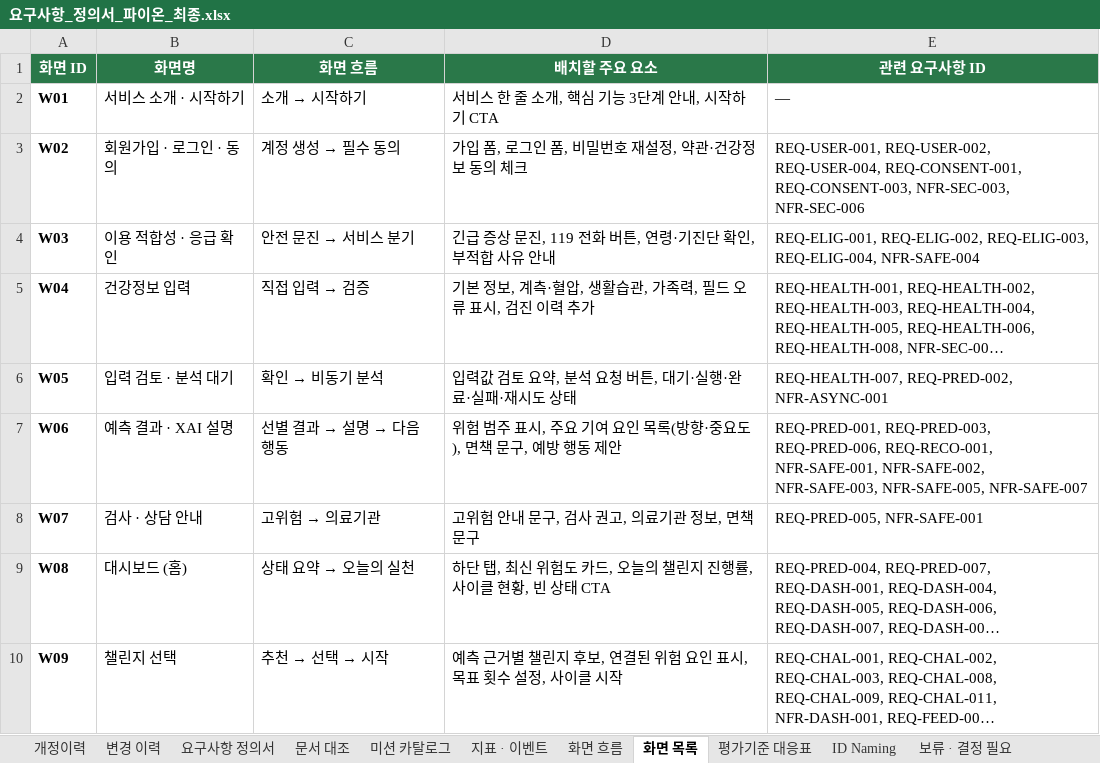
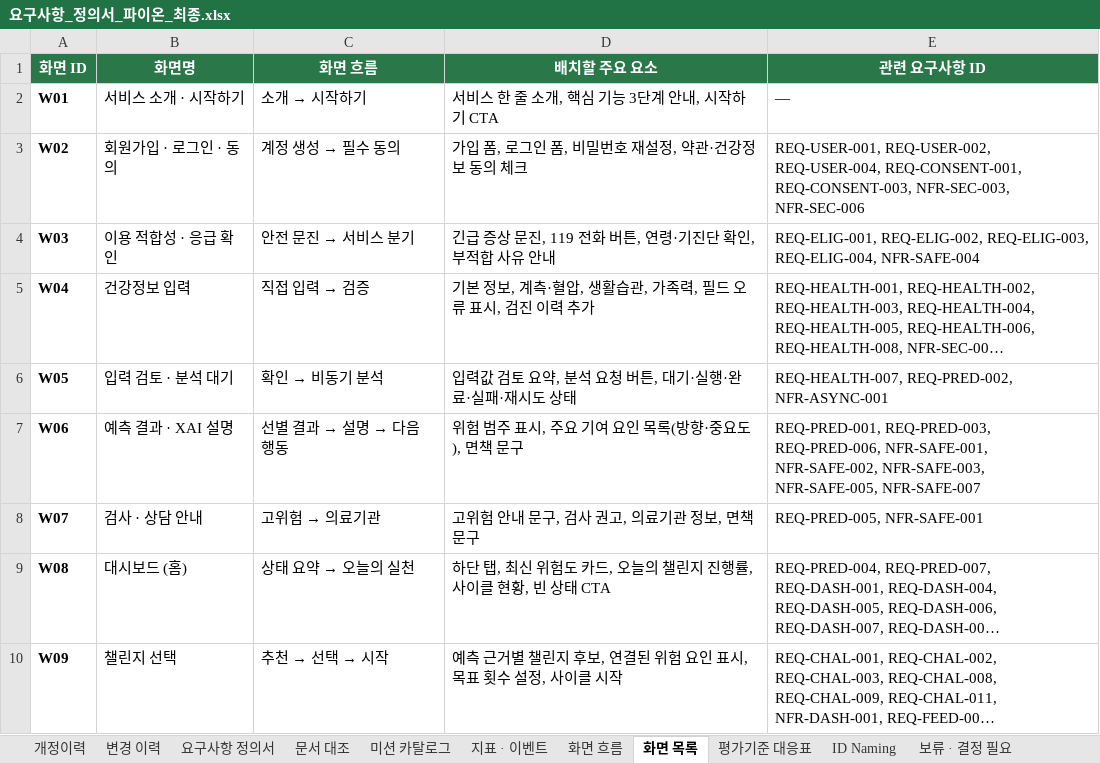
Before and after one commit to AI-HealthCare-06/AH_06_03, an Excel workbook: docs/요구사항_정의서_파이온_최종.xlsx, sheet 화면 목록, drawn as a sheet; only a part is shown; long unchanged cells end in …; values as stored, in another font and other column widths than the file's, no borders; the diff names each change by its address in the sheet, - before the commit and + after, or states it on an @@ line.

```diff
--- a/docs/요구사항_정의서_파이온_최종.xlsx (sheet 화면 목록)
+++ b/docs/요구사항_정의서_파이온_최종.xlsx (sheet 화면 목록)
-D7 (배치할 주요 요소): 위험 범주 표시, 주요 기여 요인 목록(방향·중요도), 면책 문구, 예방 행동 제안
+D7 (배치할 주요 요소): 위험 범주 표시, 주요 기여 요인 목록(방향·중요도), 면책 문구
-E7 (관련 요구사항 ID): …REQ-PRED-003, REQ-PRED-006, REQ-RECO-001, NFR-SAFE-001, NFR-SAFE-002,…
+E7 (관련 요구사항 ID): …REQ-PRED-003, REQ-PRED-006, NFR-SAFE-001, NFR-SAFE-002,…
```
Also changed, not shown: sheet 요구사항 정의서, sheet 변경 이력, sheet 개정이력, 1 other file.
